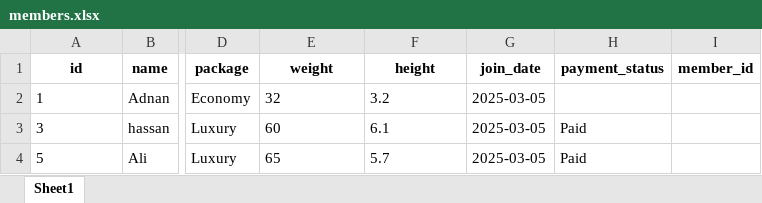
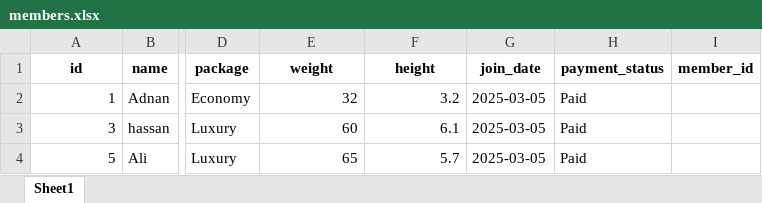
Before and after one commit to danishjavedcodes/gym_management, an Excel workbook: data/members.xlsx, sheet Sheet1, drawn as a sheet; only a part is shown, gaps mark what is left out; values as stored, in another font and other column widths than the file's, no borders; the diff names each change by its address in the sheet, - before the commit and + after, or states it on an @@ line.

```diff
--- a/data/members.xlsx (sheet Sheet1)
+++ b/data/members.xlsx (sheet Sheet1)
-A2:A4 alignment: left
+A2:A4 alignment: right
-E2:F4 alignment: left
+E2:F4 alignment: right
-H2 (payment_status): (empty)
+H2 (payment_status): Paid
```
Also changed, not shown: data/attendance.xlsx, data/payments.xlsx, 6 other files.
